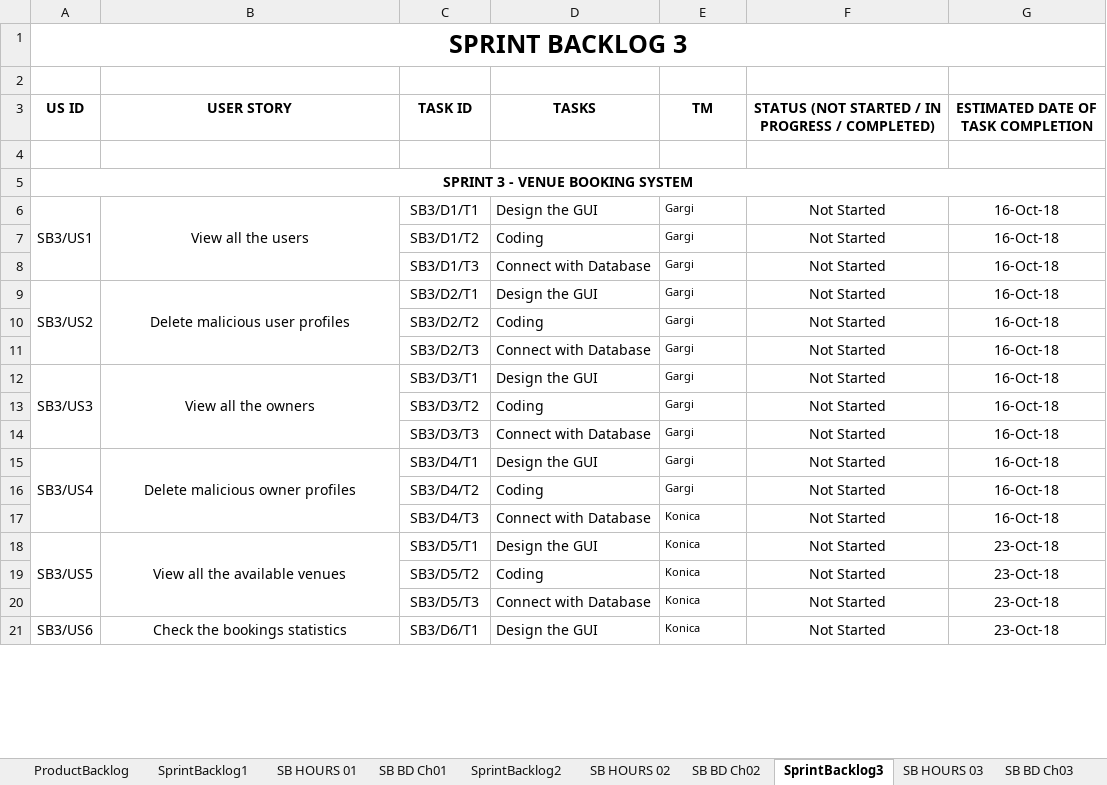
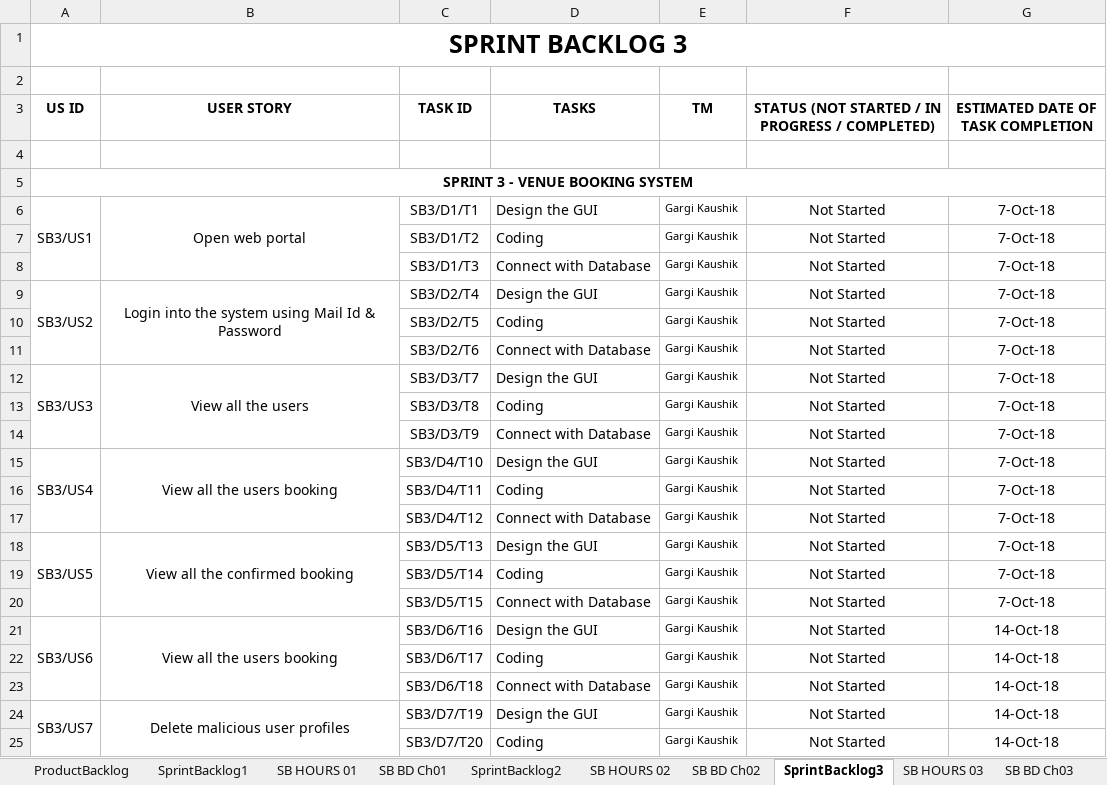
Before and after one commit to gauravchaudhary9/VenueBookingSystem, an Excel workbook: Product Backlog.xlsx, sheet SprintBacklog3, drawn as a sheet; only a part is shown; values as stored, in another font and other column widths than the file's, no borders; removed rows and columns are numbered as before the commit, all else as after; the diff covers the shown part only; the diff names each change by its address in the sheet, - before the commit and + after, or states it on an @@ line.

```diff
--- a/Product Backlog.xlsx (sheet SprintBacklog3)
+++ b/Product Backlog.xlsx (sheet SprintBacklog3)
-B6 (USER STORY): View all the users
+B6 (USER STORY): Open web portal
-E6:E16 (TM): Gargi
+E6:E16 (TM): Gargi Kaushik
-G6:G17: 16-Oct-18
+G6:G17: 7-Oct-18
-B9 (USER STORY): Delete malicious user profiles
+B9 (USER STORY): Login into the system using Mail Id & Password
-C9 (TASK ID): SB3/D2/T1
+C9 (TASK ID): SB3/D2/T4
-C10 (TASK ID): SB3/D2/T2
+C10 (TASK ID): SB3/D2/T5
-C11 (TASK ID): SB3/D2/T3
+C11 (TASK ID): SB3/D2/T6
-B12 (USER STORY): View all the owners
+B12 (USER STORY): View all the users
-C12 (TASK ID): SB3/D3/T1
+C12 (TASK ID): SB3/D3/T7
-C13 (TASK ID): SB3/D3/T2
+C13 (TASK ID): SB3/D3/T8
-C14 (TASK ID): SB3/D3/T3
+C14 (TASK ID): SB3/D3/T9
-B15 (USER STORY): Delete malicious owner profiles
+B15 (USER STORY): View all the users booking
-C15 (TASK ID): SB3/D4/T1
+C15 (TASK ID): SB3/D4/T10
-C16 (TASK ID): SB3/D4/T2
+C16 (TASK ID): SB3/D4/T11
-C17 (TASK ID): SB3/D4/T3
+C17 (TASK ID): SB3/D4/T12
-E17:E21 (TM): Konica
+E17:E21 (TM): Gargi Kaushik
-B18 (USER STORY): View all the available venues
+B18 (USER STORY): View all the confirmed booking
-C18 (TASK ID): SB3/D5/T1
+C18 (TASK ID): SB3/D5/T13
-G18:G20: 23-Oct-18
+G18:G20: 7-Oct-18
-C19 (TASK ID): SB3/D5/T2
+C19 (TASK ID): SB3/D5/T14
-C20 (TASK ID): SB3/D5/T3
+C20 (TASK ID): SB3/D5/T15
-A21:A23 merged
+A21:A23 merged
-B21 (USER STORY): Check the bookings statistics
+B21 (USER STORY): View all the users booking
-B21:B23 merged
+B21:B23 merged
-C21 (TASK ID): SB3/D6/T1
+C21 (TASK ID): SB3/D6/T16
-G21: 23-Oct-18
+G21: 14-Oct-18
+row 22:  |  | SB3/D6/T17 | Coding | Gargi Kaushik | Not Started | 14-Oct-18
+row 23:  |  | SB3/D6/T18 | Connect with Database | Gargi Kaushik | Not Started | 14-Oct-18
+row 24: SB3/US7 | Delete malicious user profiles | SB3/D7/T19 | Design the GUI | Gargi Kaushik | Not Started | 14-Oct-18
+row 25:  |  | SB3/D7/T20 | Coding | Gargi Kaushik | Not Started | 14-Oct-18
```
Also changed, not shown: 17 added rows and 27 edited cells elsewhere in this sheet, sheet ProductBacklog, sheet SprintBacklog1, sheet SprintBacklog2, sheet SB BD Ch02, sheet SB BD Ch01, sheet SB BD Ch03, charts or pictures.
